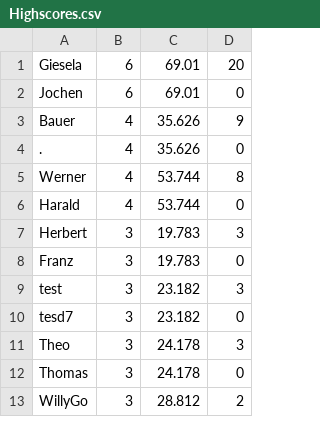
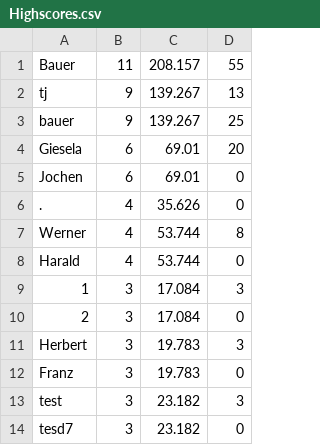
Before and after one commit to SAdCodePrinter/DarkerDungeon, a CSV file: highscores/Highscores.csv, drawn as a sheet; only a part is shown; the shorter side is filled out with more unchanged rows.

```diff
--- a/highscores/Highscores.csv
+++ b/highscores/Highscores.csv
@@ -1,4 +1,6 @@
+"Bauer","11","208.157","55"
+"tj","9","139.267","13"
+"bauer","9","139.267","25"
 "Giesela","6","69.01","20"
 "Jochen","6","69.01","0"
-"Bauer","4","35.626","9"
 ".","4","35.626","0"
@@ -6,2 +8,4 @@
 "Harald","4","53.744","0"
+"1","3","17.084","3"
+"2","3","17.084","0"
 "Herbert","3","19.783","3"
```
Also changed, not shown: 11 other files.
